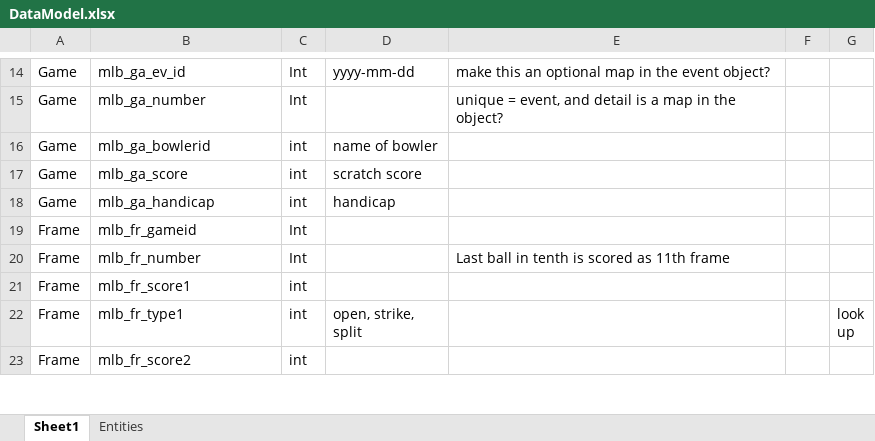
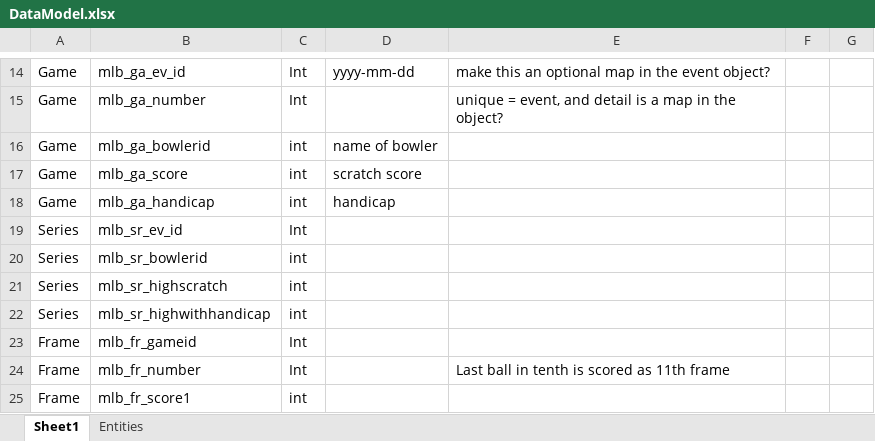
Before and after one commit to dglcinc/MLB, an Excel workbook: DataModel.xlsx, sheet Sheet1, drawn as a sheet; only a part is shown, gaps mark what is left out; the shorter side is filled out with more unchanged rows; values as stored, in another font and other column widths than the file's, no borders; the diff names each change by its address in the sheet, - before the commit and + after, or states it on an @@ line.

Commit message:
updated data model and added peter's spreadsheet example

```diff
--- a/DataModel.xlsx (sheet Sheet1)
+++ b/DataModel.xlsx (sheet Sheet1)
+row 19: Series | mlb_sr_ev_id | Int
+row 20: Series | mlb_sr_bowlerid | int
+row 21: Series | mlb_sr_highscratch | int
+row 22: Series | mlb_sr_highwithhandicap | int
```
Also changed, not shown: 1 other file.
